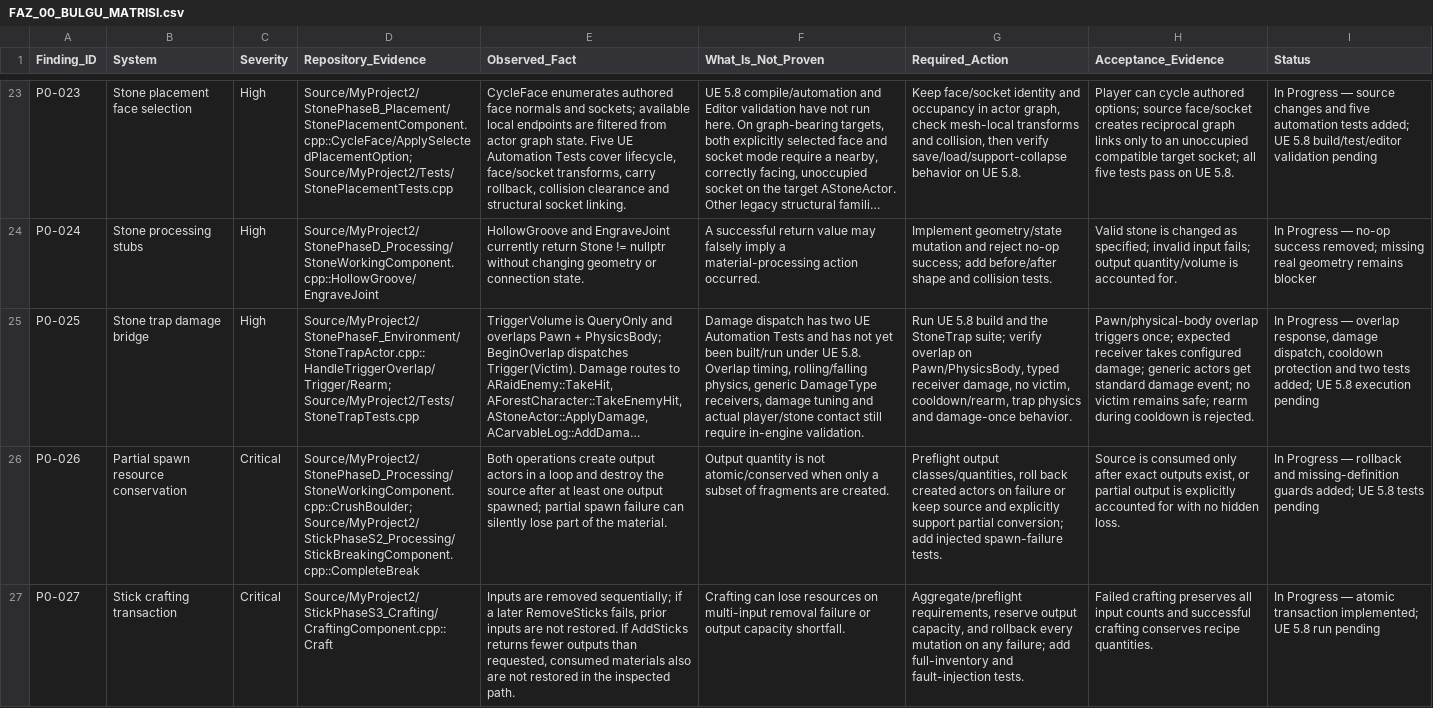
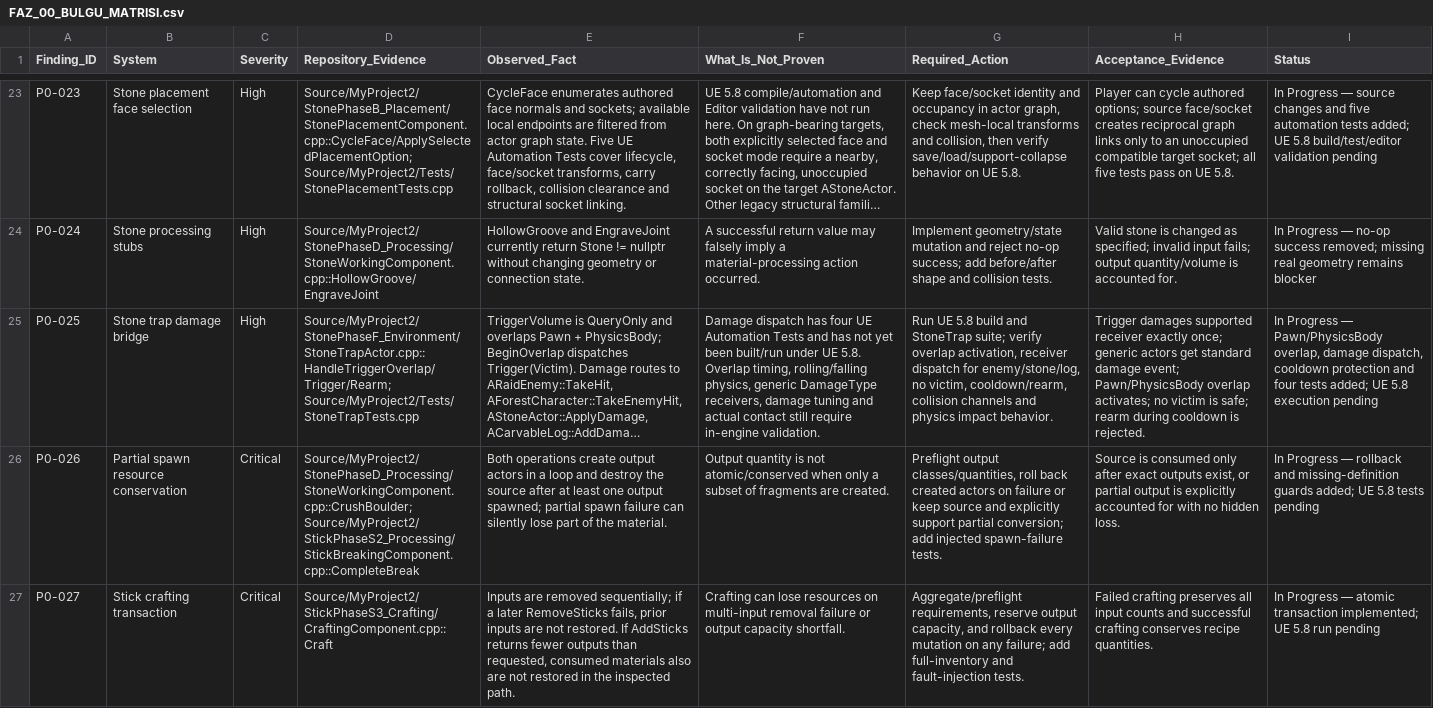
Before and after one commit to furkansarikiyak36-eng/unrealgame, a CSV file: Docs/FAZ_00_BULGU_MATRISI.csv, drawn as a sheet; only a part is shown, gaps mark what is left out; long unchanged cells end in …; the diff names each change by its address in the sheet, - before the commit and + after, or states it on an @@ line.

Commit message:
docs: reflect four stone trap damage receiver tests

```diff
--- a/Docs/FAZ_00_BULGU_MATRISI.csv
+++ b/Docs/FAZ_00_BULGU_MATRISI.csv
-F25 (What_Is_Not_Proven): …dispatch has two UE Automation Tests and has not yet been built/run under UE 5.8. Overlap timing, rolling/falling physics, generic DamageType receivers, damage tuning and actual player/stone contact still…
+F25 (What_Is_Not_Proven): …dispatch has four UE Automation Tests and has not yet been built/run under UE 5.8. Overlap timing, rolling/falling physics, generic DamageType receivers, damage tuning and actual contact still…
-G25 (Required_Action): …build and the StoneTrap suite; verify overlap on Pawn/PhysicsBody, typed receiver damage, no victim, cooldown/rearm, trap physics and damage-once behavior.
+G25 (Required_Action): …build and StoneTrap suite; verify overlap activation, receiver dispatch for enemy/stone/log, no victim, cooldown/rearm, collision channels and physics impact behavior.
-H25 (Acceptance_Evidence): Pawn/physical-body overlap triggers once; expected receiver takes configured damage; generic actors get standard damage event; no victim remains safe; rearm…
+H25 (Acceptance_Evidence): Trigger damages supported receiver exactly once; generic actors get standard damage event; Pawn/PhysicsBody overlap activates; no victim is safe; rearm…
-I25 (Status): …Progress — overlap response, damage dispatch, cooldown protection and two tests added;…
+I25 (Status): …Progress — Pawn/PhysicsBody overlap, damage dispatch, cooldown protection and four tests added;…
```
